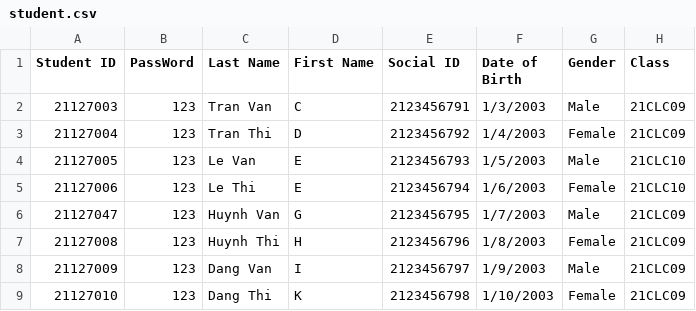
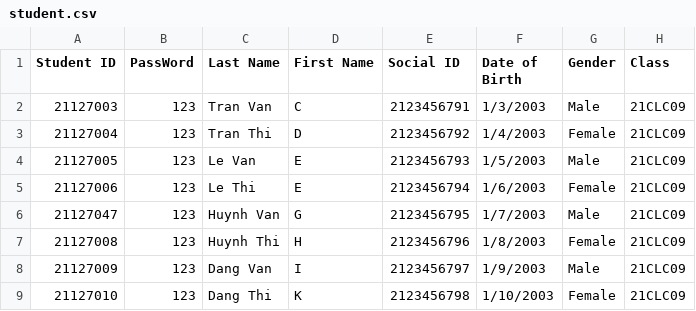
Before and after one commit to lehoangthienan207/Group-7-CoursesRegistrationSystem, a CSV file: PROJECT COURSES REGISTRATION SYSTEM/PROJECT/student.csv, drawn as a sheet; only a part is shown.

```diff
--- a/PROJECT COURSES REGISTRATION SYSTEM/PROJECT/student.csv
+++ b/PROJECT COURSES REGISTRATION SYSTEM/PROJECT/student.csv
@@ -3,4 +3,4 @@ Student ID,PassWord,Last Name,First Name,Social ID,Date of Birth,Gender,Class
 21127004,123,Tran Thi, D,2123456792,1/4/2003,Female,21CLC09
-21127005,123,Le Van, E,2123456793,1/5/2003,Male,21CLC10
-21127006,123,Le Thi, E,2123456794,1/6/2003,Female,21CLC10
+21127005,123,Le Van, E,2123456793,1/5/2003,Male,21CLC09
+21127006,123,Le Thi, E,2123456794,1/6/2003,Female,21CLC09
 21127047,123,Huynh Van, G,2123456795,1/7/2003,Male,21CLC09
```
Also changed, not shown: 4 other files.
